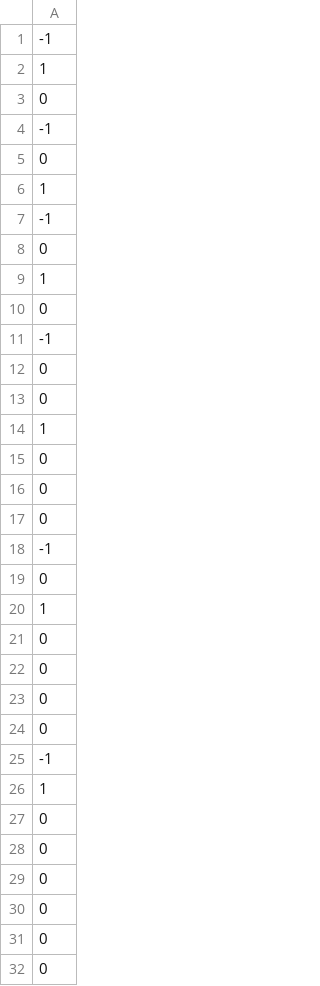
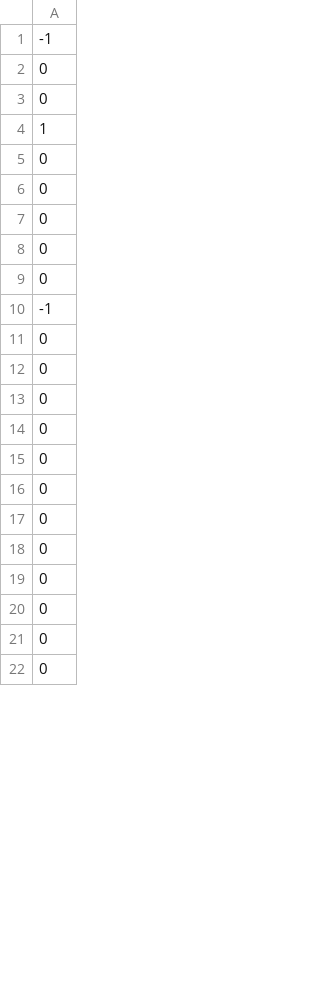
Before and after one commit to rapirent/DSAI-HW1, a CSV file: output.csv, drawn as a sheet; only a part is shown; the shorter side is filled out with more unchanged rows; the diff covers the shown part only.

```diff
--- a/output.csv
+++ b/output.csv
@@ -1,12 +1,2 @@
 -1
-1
-0
--1
-0
-1
--1
-0
-1
-0
--1
 0
@@ -17,7 +7,2 @@
 0
--1
-0
-1
-0
-0
 0
@@ -25,3 +10,2 @@
 -1
-1
 0
```
Also changed, not shown: 125 added rows, 30 removed rows and 8 moved rows elsewhere in this file, data/apple/test.csv, 2 other files.
